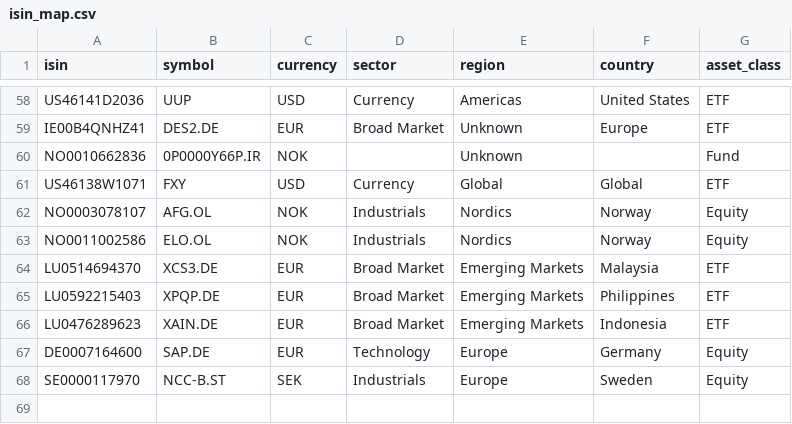
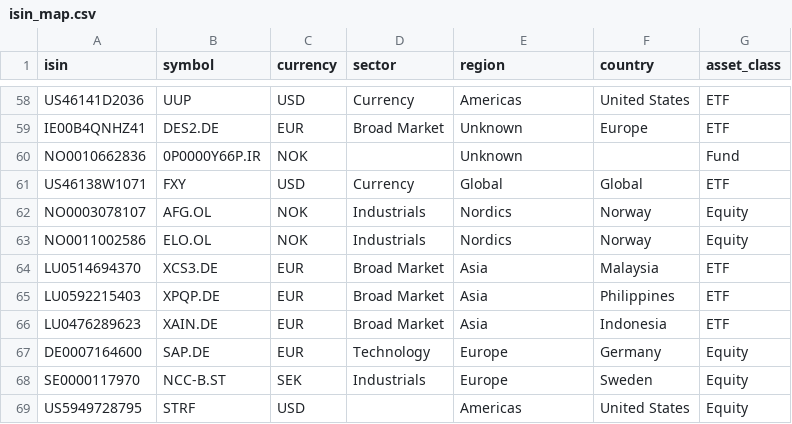
Before and after one commit to SamirStandnes/kodak-portfolio, a CSV file: data/reference/isin_map.csv, drawn as a sheet; only a part is shown, gaps mark what is left out.

Commit message:
Harmonize regions: merge North America into Americas, reclass PH/ID/MY ETFs as Asia
- Add STRF (US5949728795) to isin_map with region=Americas (was North America in DB)
- Change XCS3.DE (Malaysia), XPQP.DE (Philippines), XAIN.DE (Indonesia) from Emerging Markets to Asia
- Regenerate holdings.json from updated instruments table

```diff
--- a/data/reference/isin_map.csv
+++ b/data/reference/isin_map.csv
@@ -63,6 +63,7 @@ NO0003078107,AFG.OL,NOK,Industrials,Nordics,Norway,Equity
 NO0011002586,ELO.OL,NOK,Industrials,Nordics,Norway,Equity
-LU0514694370,XCS3.DE,EUR,Broad Market,Emerging Markets,Malaysia,ETF
-LU0592215403,XPQP.DE,EUR,Broad Market,Emerging Markets,Philippines,ETF
-LU0476289623,XAIN.DE,EUR,Broad Market,Emerging Markets,Indonesia,ETF
+LU0514694370,XCS3.DE,EUR,Broad Market,Asia,Malaysia,ETF
+LU0592215403,XPQP.DE,EUR,Broad Market,Asia,Philippines,ETF
+LU0476289623,XAIN.DE,EUR,Broad Market,Asia,Indonesia,ETF
 DE0007164600,SAP.DE,EUR,Technology,Europe,Germany,Equity
 SE0000117970,NCC-B.ST,SEK,Industrials,Europe,Sweden,Equity
+US5949728795,STRF,USD,,Americas,United States,Equity
```
Also changed, not shown: 1 other file.
